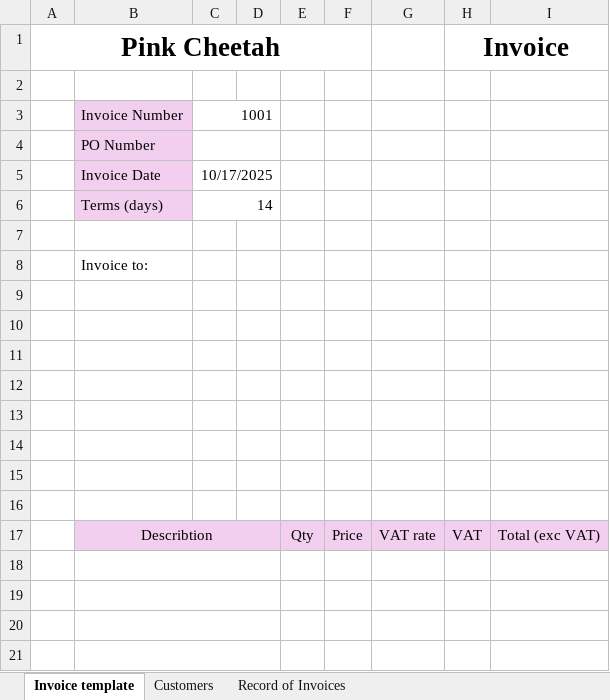
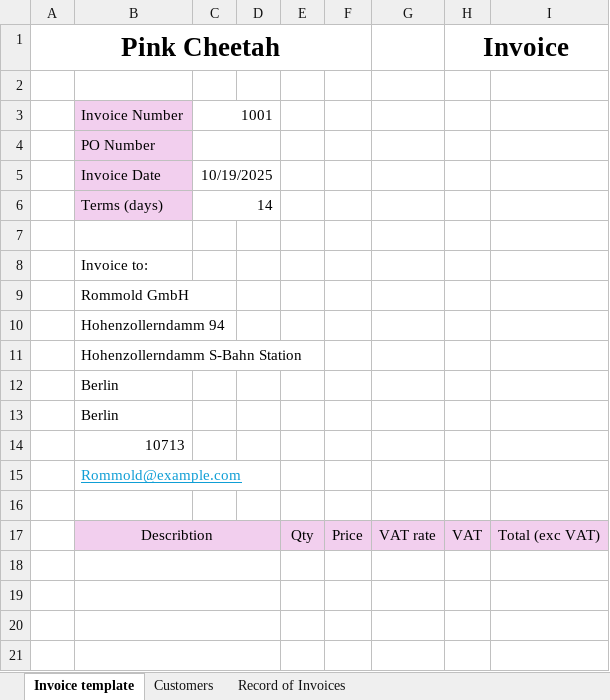
Before and after one commit to KSzkodzinski/VBA, an Excel workbook: Invoice generator/Invoice generator.xlsm, sheet Invoice template, drawn as a sheet; only a part is shown; values as stored, in another font and other column widths than the file's, no borders; charts and pictures not drawn; the diff names each change by its address in the sheet, - before the commit and + after, or states it on an @@ line.

```diff
--- a/Invoice generator/Invoice generator.xlsm (sheet Invoice template)
+++ b/Invoice generator/Invoice generator.xlsm (sheet Invoice template)
-C5: 10/17/2025
+C5: 10/19/2025
-B9: (empty)
+B9: Rommold GmbH
-B10: (empty)
+B10: Hohenzollerndamm 94
-B11: (empty)
+B11: Hohenzollerndamm S-Bahn Station
-B12:B13: (empty)
+B12:B13: Berlin
-B14: (empty)
+B14: 10713
-B15: (empty)
+B15: Rommold@example.com
```
Also changed, not shown: 1 other file.
